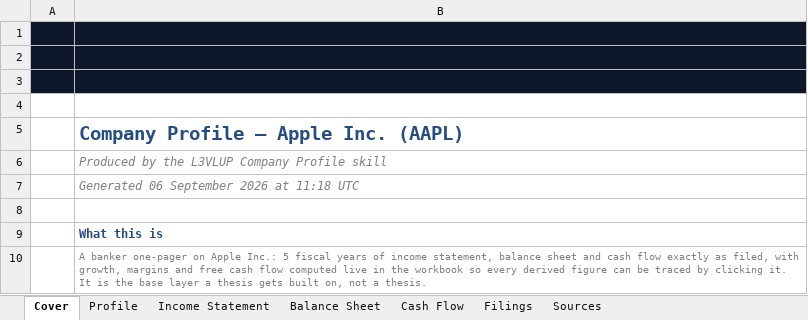
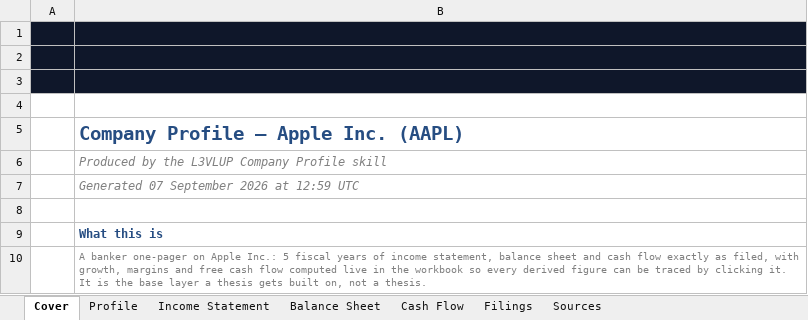
Before and after one commit to Surojitc/l3vlup-skills, an Excel workbook: samples/AAPL_company_profile.xlsx, sheet Cover, drawn as a sheet; only a part is shown; values as stored, in another font and other column widths than the file's, no borders; charts and pictures not drawn; the diff names each change by its address in the sheet, - before the commit and + after, or states it on an @@ line.

```diff
--- a/samples/AAPL_company_profile.xlsx (sheet Cover)
+++ b/samples/AAPL_company_profile.xlsx (sheet Cover)
-B7: Generated 06 September 2026 at 11:18 UTC
+B7: Generated 07 September 2026 at 12:59 UTC
```
Also changed, not shown: samples/NVDA_company_profile.xlsx, samples/NVDA_comps.xlsx, 5 other files.
